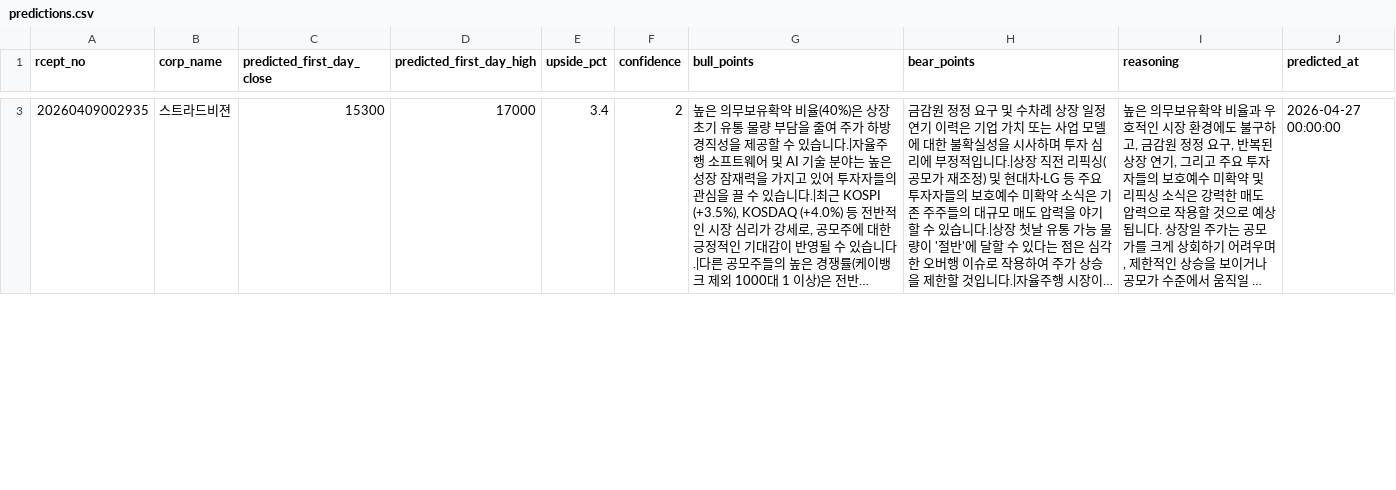
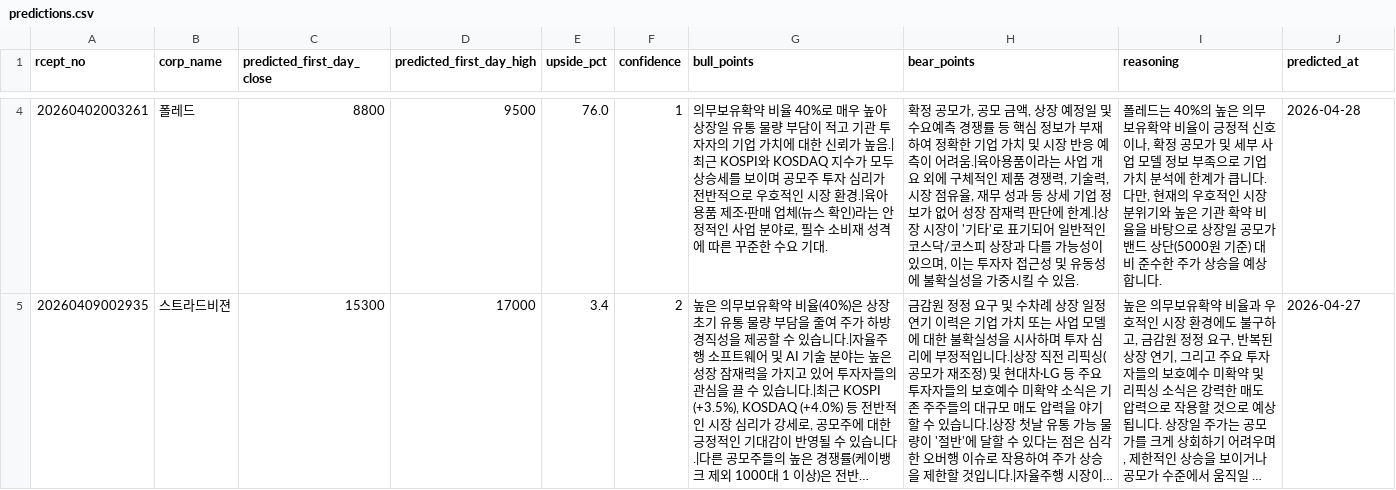
Before and after one commit to LEE9387-HM/ipo-investment-dashboard, a CSV file: data/predictions.csv, drawn as a sheet; only a part is shown, gaps mark what is left out; long unchanged cells end in …; addresses are those after the commit; the diff covers the shown part only; the diff names each change by its address in the sheet, - before the commit and + after, or states it on an @@ line.

```diff
--- a/data/predictions.csv
+++ b/data/predictions.csv
+row 4: 20260402003261 | 폴레드 | 8800 | 9500 | 76.0 | 1 | 의무보유확약 비율 40%로 매우 높아 상장일 유통 물량 부담이 적고 기관 투자자의 기업 가치에 대한 신뢰가 높음.|최근 KOSPI와 KOSDAQ 지수가 모두 상승세를 보이며 공모주 투자 심리가 전반적으로 우호적인 시장 환경.|육아용품 제조·판매 업체(뉴스 확인)라는 안정적인 사업 분야로, 필수 소비재 성격에 따른 꾸준한 수요 기대. | 확정 공모가, 공모 금액, 상장 예정일 및 수요예측 경쟁률 등 핵심 정보가 부재하여 정확한 기업 가치 및 시장 반응 예측이 어려움.|육아용품이라는 사업 개요 외에 구체적인 제품 경쟁력, 기술력, 시장 점유율, 재무 성과 등 상세 기업 정보가 없어 성장 잠재력 판단에 한계.|상장 시장이 '기타'로 표기되어 일반적인 코스닥/코스피 상장과 다를 가능성이 있으며, 이는 투자자 접근성 및 유동성에 불확실성을 가중시킬 수 있음. | 폴레드는 40%의 높은 의무보유확약 비율이 긍정적 신호이나, 확정 공모가 및 세부 사업 모델 정보 부족으로 기업 가치 분석에 한계가 큽니다. 다만, 현재의 우호적인 시장 분위기와 높은 기관 확약 비율을 바탕으로 상장일 공모가 밴드 상단(5000원 기준) 대비 준수한 주가 상승을 예상합니다. | 2026-04-28
-J5 (predicted_at): 2026-04-27 00:00:00
+J5 (predicted_at): 2026-04-27
```
Also changed, not shown: 2 added rows and 2 removed rows elsewhere in this file, data/ipo_list.csv, 4 other files.
